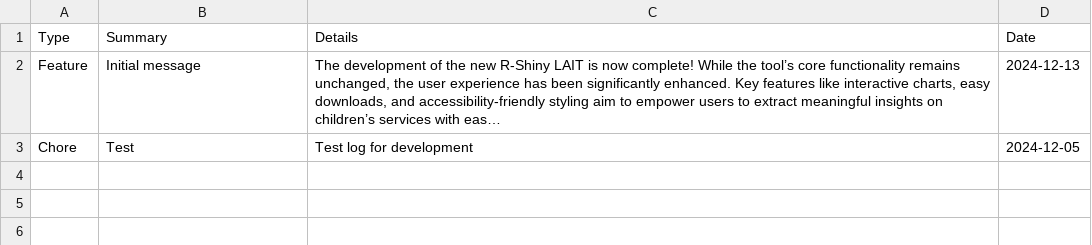
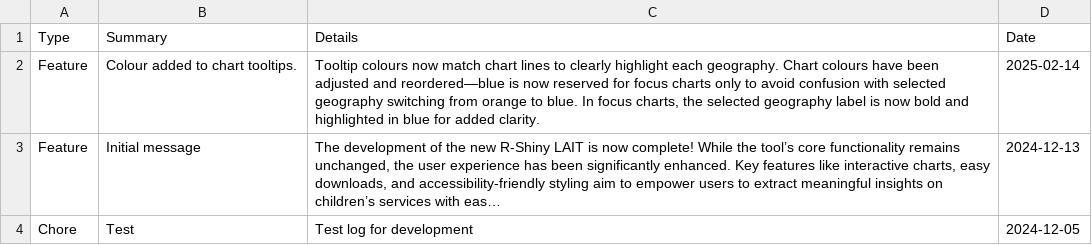
Before and after one commit to dfe-analytical-services/local-authority-interactive-tool, a CSV file: 01_data/02_prod/development_update_log.csv, drawn as a sheet; long unchanged cells end in …; the diff names each change by its address in the sheet, - before the commit and + after, or states it on an @@ line.

```diff
--- a/01_data/02_prod/development_update_log.csv
+++ b/01_data/02_prod/development_update_log.csv
+row 2: Feature | Colour added to chart tooltips. | Tooltip colours now match chart lines to clearly highlight each geography. Chart colours have been adjusted and reordered—blue is now reserved for focus charts only to avoid confusion with selected geography switching from orange to blue. In focus charts, the selected geography label is now bold and highlighted in blue for added clarity. | 2025-02-14
```
Also changed, not shown: 4 other files.
